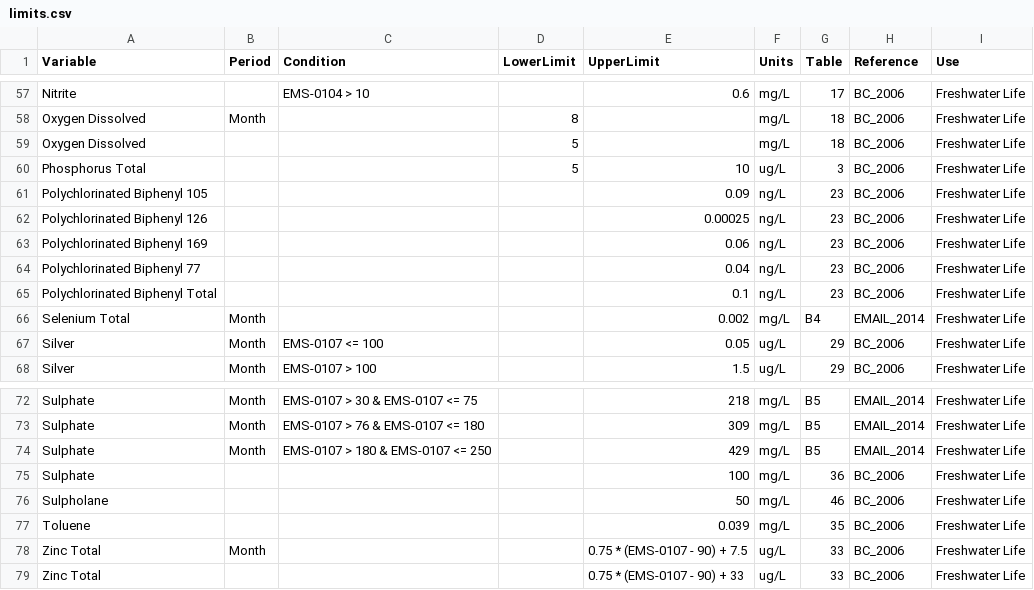
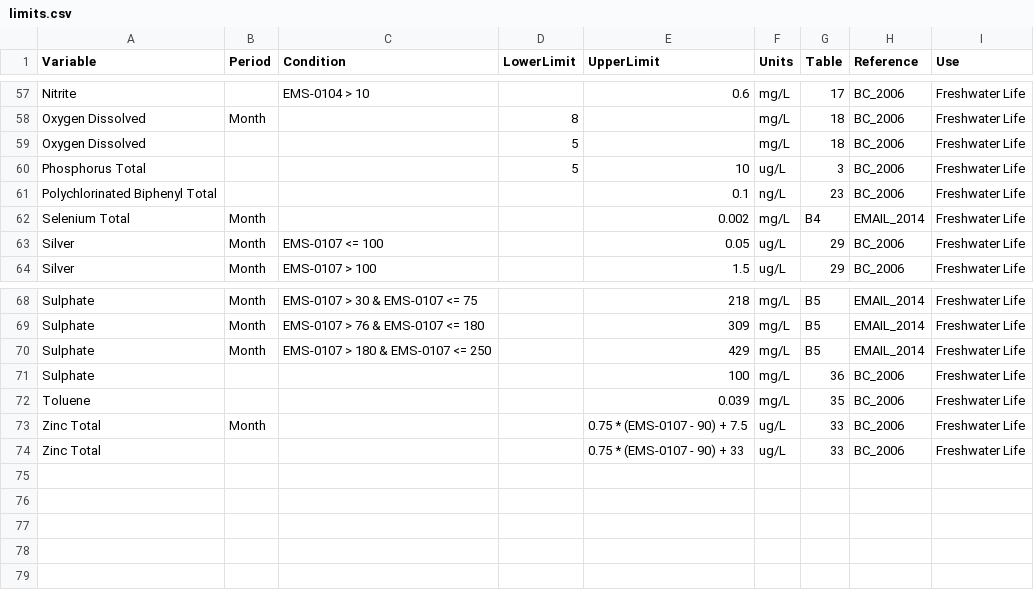
Before and after one commit to bcgov/wqbc, a CSV file: data-raw/limits.csv, drawn as a sheet; only a part is shown, gaps mark what is left out.

Commit message:
stripped out Polychlorinated Biphenyl subtypes and Sulpholane as no EMS code

```diff
--- a/data-raw/limits.csv
+++ b/data-raw/limits.csv
@@ -60,6 +60,2 @@ Oxygen Dissolved,,,5,,mg/L,18,BC_2006,Freshwater Life
 Phosphorus Total,,,5,10,ug/L,3,BC_2006,Freshwater Life
-Polychlorinated Biphenyl 105,,,,0.09,ng/L,23,BC_2006,Freshwater Life
-Polychlorinated Biphenyl 126,,,,0.00025,ng/L,23,BC_2006,Freshwater Life
-Polychlorinated Biphenyl 169,,,,0.06,ng/L,23,BC_2006,Freshwater Life
-Polychlorinated Biphenyl 77,,,,0.04,ng/L,23,BC_2006,Freshwater Life
 Polychlorinated Biphenyl Total,,,,0.1,ng/L,23,BC_2006,Freshwater Life
@@ -75,3 +71,2 @@ Sulphate,Month,EMS-0107 > 180 & EMS-0107 <= 250,,429,mg/L,B5,EMAIL_2014,Freshwat
 Sulphate,,,,100,mg/L,36,BC_2006,Freshwater Life
-Sulpholane,,,,50,mg/L,46,BC_2006,Freshwater Life
 Toluene,,,,0.039,mg/L,35,BC_2006,Freshwater Life
```
Also changed, not shown: data-raw/codes.csv.
